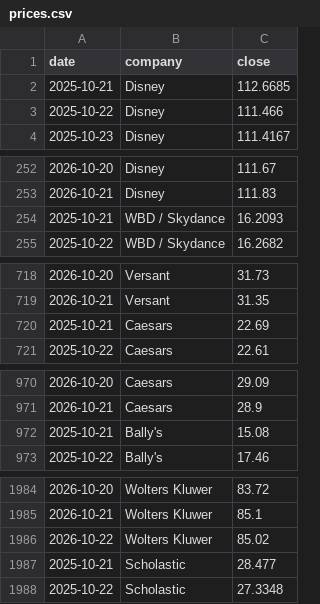
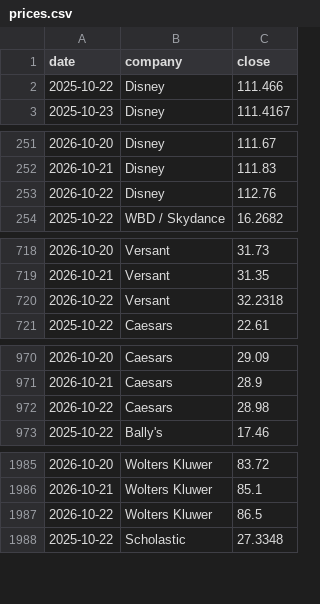
Before and after one commit to hrishi9635/client-intel, a CSV file: data/prices.csv, drawn as a sheet; only a part is shown, gaps mark what is left out; the diff covers the shown part only.

```diff
--- a/data/prices.csv
+++ b/data/prices.csv
@@ -1,3 +1,2 @@
 date,company,close
-2025-10-21,Disney,112.6685
 2025-10-22,Disney,111.466
@@ -253,3 +252,3 @@ date,company,close
 2026-10-21,Disney,111.83
-2025-10-21,WBD / Skydance,16.2093
+2026-10-22,Disney,112.76
 2025-10-22,WBD / Skydance,16.2682
@@ -719,3 +719,3 @@ date,company,close
 2026-10-21,Versant,31.35
-2025-10-21,Caesars,22.69
+2026-10-22,Versant,32.2318
 2025-10-22,Caesars,22.61
@@ -971,3 +971,3 @@ date,company,close
 2026-10-21,Caesars,28.9
-2025-10-21,Bally's,15.08
+2026-10-22,Caesars,28.98
 2025-10-22,Bally's,17.46
@@ -1985,4 +1986,3 @@ date,company,close
 2026-10-21,Wolters Kluwer,85.1
-2026-10-22,Wolters Kluwer,85.02
-2025-10-21,Scholastic,28.477
+2026-10-22,Wolters Kluwer,86.5
 2025-10-22,Scholastic,27.3348
```
Also changed, not shown: 5 added rows, 1 removed row and 14 edited cells elsewhere in this file, data/fx.csv, data/market.csv, 3 other files.
